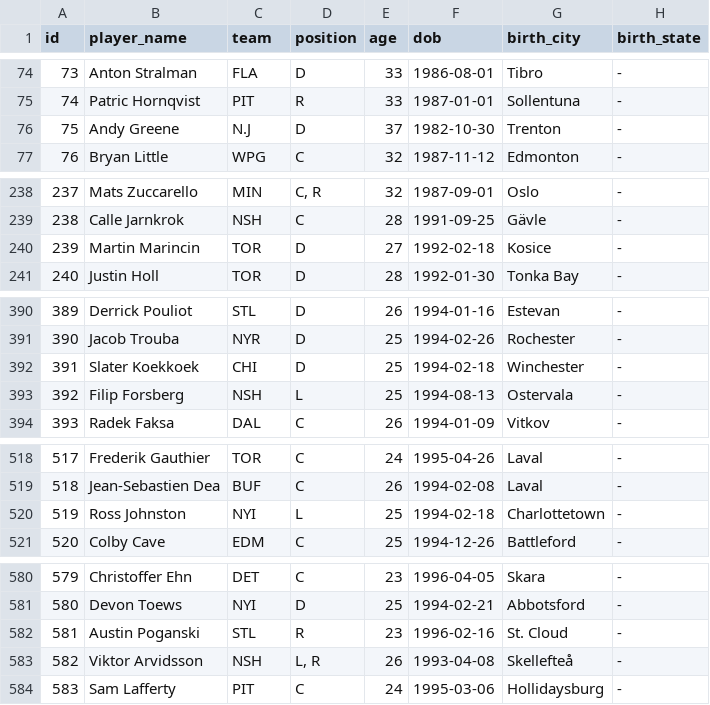
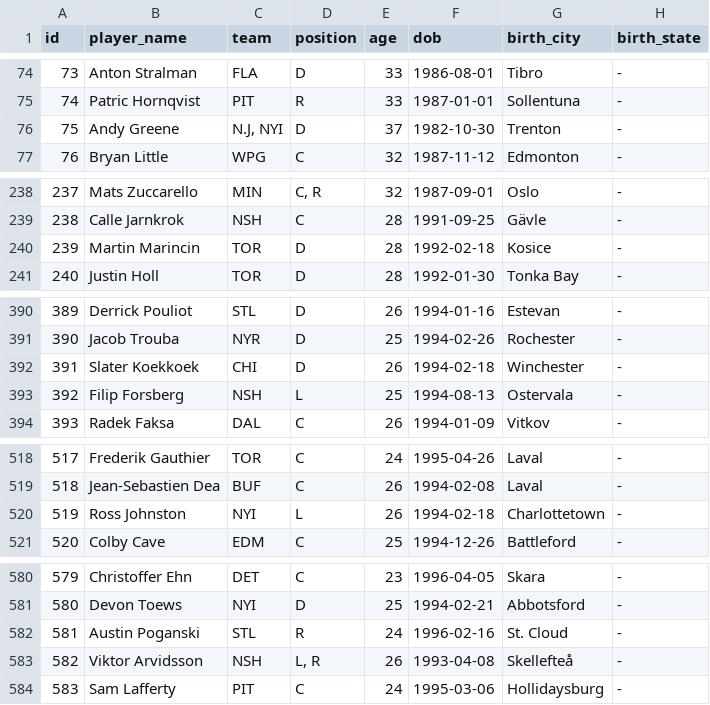
Before and after one commit to TobiasSolbeckar/nhl, a CSV file: Data/Skater_Bio_201920.csv, drawn as a sheet; only a part is shown, gaps mark what is left out; the diff covers the shown part only; the diff names each change by its address in the sheet, - before the commit and + after, or states it on an @@ line.

```diff
--- a/Data/Skater_Bio_201920.csv
+++ b/Data/Skater_Bio_201920.csv
-C76 (team): N.J
+C76 (team): N.J, NYI
-E240 (age): 27
+E240 (age): 28
-E392 (age): 25
+E392 (age): 26
-E520 (age): 25
+E520 (age): 26
-E582 (age): 23
+E582 (age): 24
```
Also changed, not shown: 3 added rows, 9 edited cells and row numbers in column A elsewhere in this file, Data/2019_2020_NHL_Schedule.csv, Data/Skater_Individual_ES_201920.csv, 20 other files.
